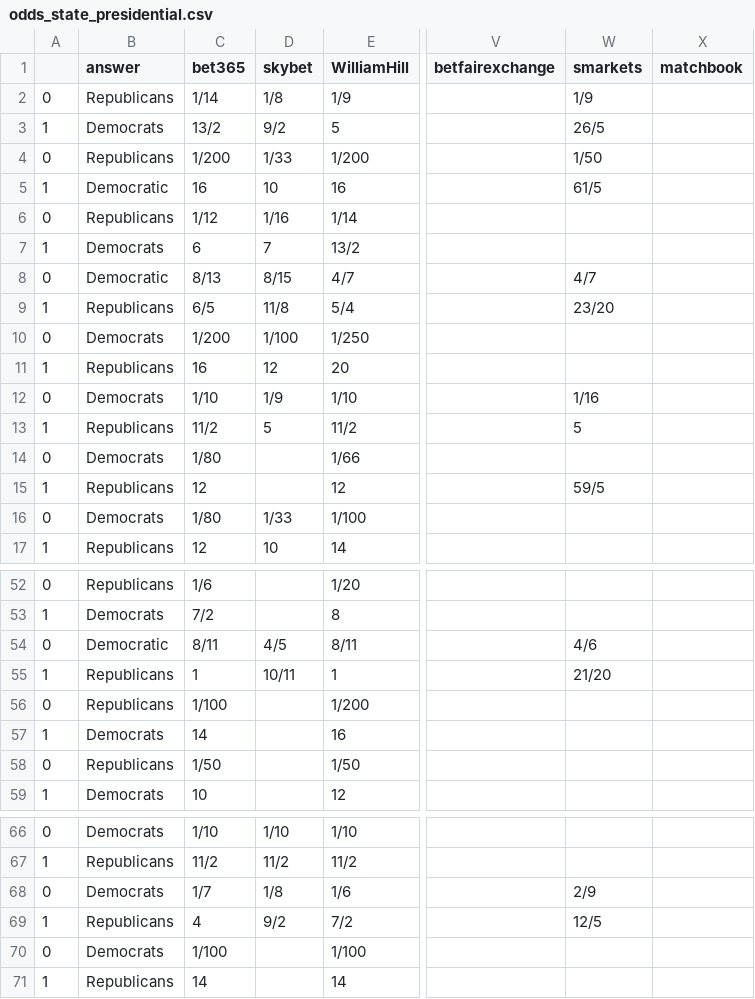
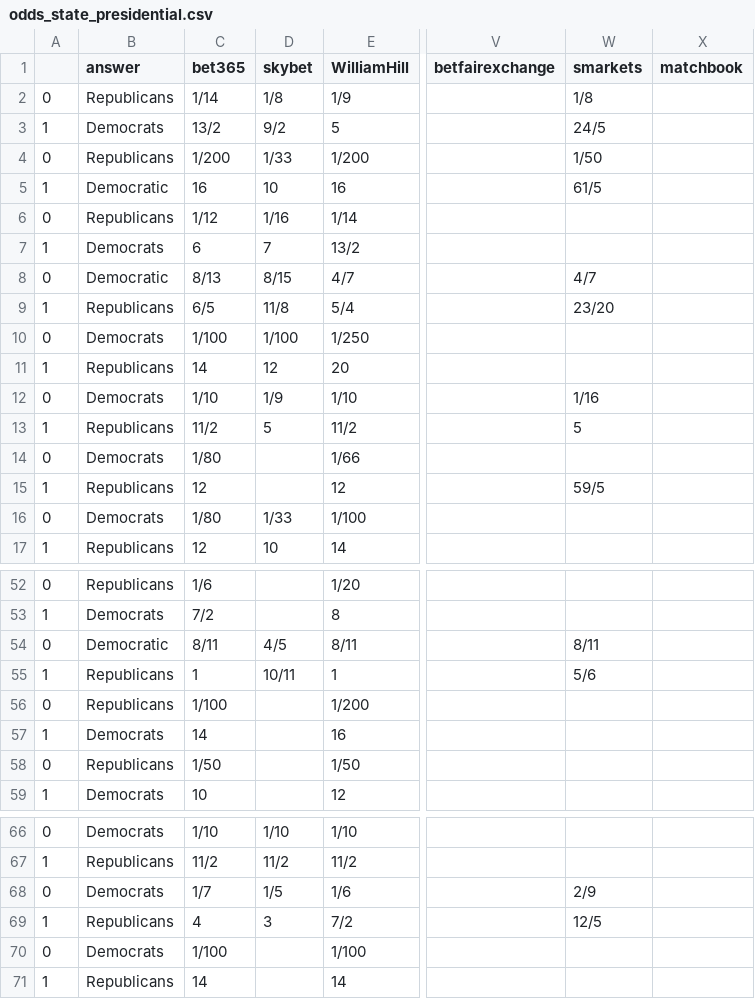
Before and after one commit to mickbransfield/predictit_538_odds, a CSV file: odds_state_presidential.csv, drawn as a sheet; only a part is shown, gaps mark what is left out; the diff covers the shown part only; the diff names each change by its address in the sheet, - before the commit and + after, or states it on an @@ line.

```diff
--- a/odds_state_presidential.csv
+++ b/odds_state_presidential.csv
-W2 (smarkets): 1/9
+W2 (smarkets): 1/8
-W3 (smarkets): 26/5
+W3 (smarkets): 24/5
-C10 (bet365): 1/200
+C10 (bet365): 1/100
-C11 (bet365): 16
+C11 (bet365): 14
-W54 (smarkets): 4/6
+W54 (smarkets): 8/11
-W55 (smarkets): 21/20
+W55 (smarkets): 5/6
-D68 (skybet): 1/8
+D68 (skybet): 1/5
-D69 (skybet): 9/2
+D69 (skybet): 3
```
Also changed, not shown: 26 edited cells elsewhere in this file.
